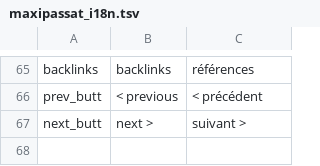
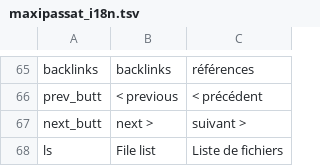
Before and after one commit to Wonko7/maxi_passat, a TSV file: assets/maxipassat_i18n.tsv, drawn as a sheet; only a part is shown, gaps mark what is left out.

Commit message:
[org/ls] list files in a page

```diff
--- a/assets/maxipassat_i18n.tsv
+++ b/assets/maxipassat_i18n.tsv
@@ -67 +67,2 @@ prev_butt	< previous	< précédent
 next_butt	next >	suivant >
+ls	File list	Liste de fichiers
```
Also changed, not shown: 4 other files.
